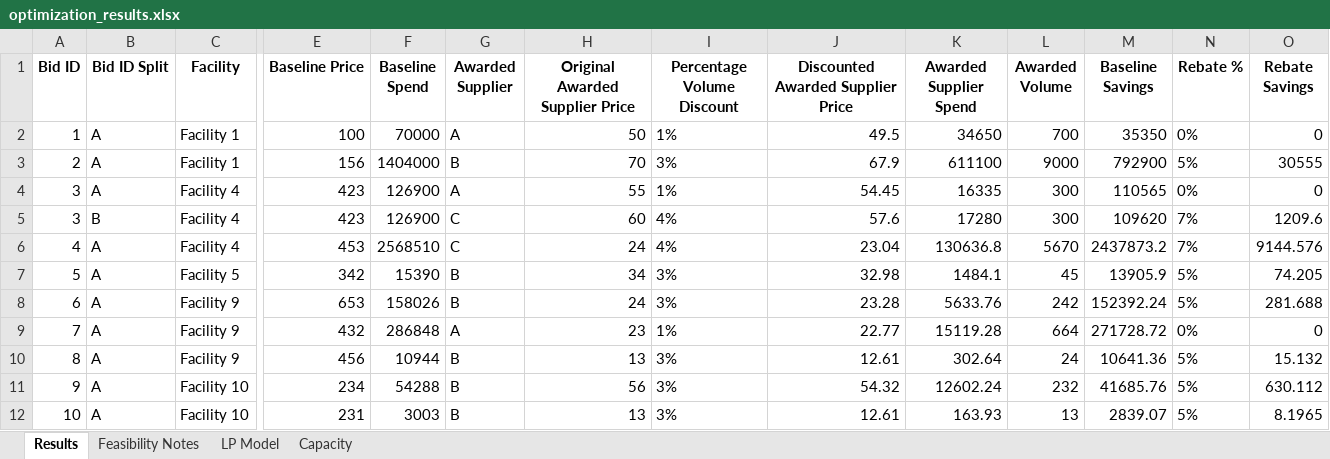
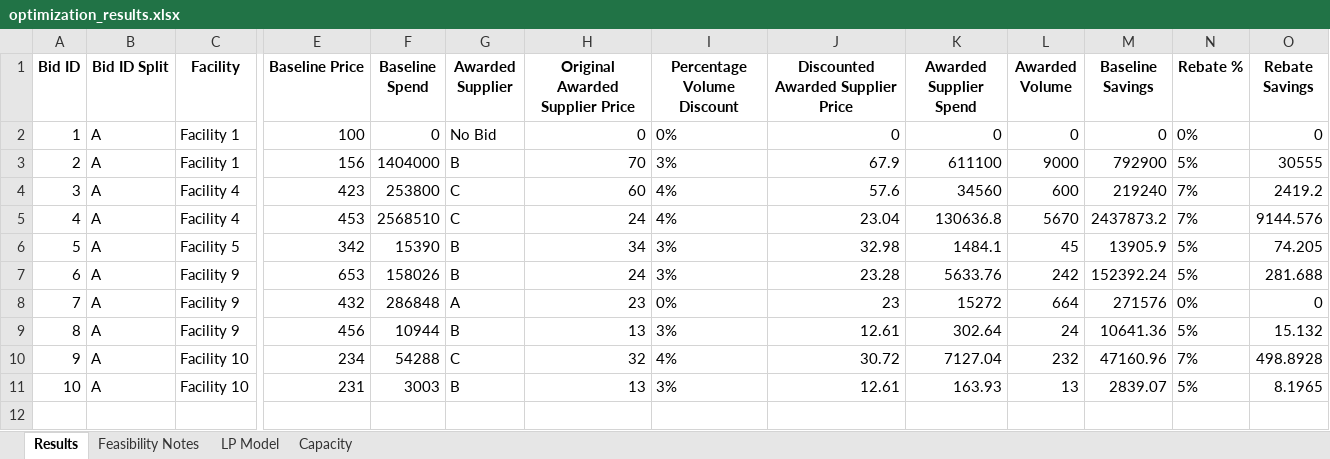
Before and after one commit to peytonwates24/RFP_Analysis_Automation2, an Excel workbook: optimization_results.xlsx, sheet Results, drawn as a sheet; only a part is shown, gaps mark what is left out; values as stored, in another font and other column widths than the file's, no borders; removed rows and columns are numbered as before the commit, all else as after; rows hold the shown columns only; the diff names each change by its address in the sheet, - before the commit and + after, or states it on an @@ line.

```diff
--- a/optimization_results.xlsx (sheet Results)
+++ b/optimization_results.xlsx (sheet Results)
-F2 (Baseline Spend): 70000
+F2 (Baseline Spend): 0
-G2 (Awarded Supplier): A
+G2 (Awarded Supplier): No Bid
-H2 (Original Awarded Supplier Price): 50
+H2 (Original Awarded Supplier Price): 0
-I2 (Percentage Volume Discount): 1%
+I2 (Percentage Volume Discount): 0%
-J2: 49.5
+J2: 0
-K2 (Awarded Supplier Spend): 34650
+K2 (Awarded Supplier Spend): 0
-L2 (Awarded Volume): 700
+L2 (Awarded Volume): 0
-M2 (Baseline Savings): 35350
+M2 (Baseline Savings): 0
-row 4: 3 | A | Facility 4 | 423 | 126900 | A | 55 | 1% | 54.45 | 16335 | 300 | 110565 | 0% | 0
-B4 (Bid ID Split): B
+B4 (Bid ID Split): A
-F4 (Baseline Spend): 126900
+F4 (Baseline Spend): 253800
-K4 (Awarded Supplier Spend): 17280
+K4 (Awarded Supplier Spend): 34560
-L4 (Awarded Volume): 300
+L4 (Awarded Volume): 600
-M4 (Baseline Savings): 109620
+M4 (Baseline Savings): 219240
-O4 (Rebate Savings): 1209.6
+O4 (Rebate Savings): 2419.2
-I8 (Percentage Volume Discount): 1%
+I8 (Percentage Volume Discount): 0%
-J8: 22.77
+J8: 23
-K8 (Awarded Supplier Spend): 15119.28
+K8 (Awarded Supplier Spend): 15272
-M8 (Baseline Savings): 271728.72
+M8 (Baseline Savings): 271576
-G10 (Awarded Supplier): B
+G10 (Awarded Supplier): C
-H10 (Original Awarded Supplier Price): 56
+H10 (Original Awarded Supplier Price): 32
-I10 (Percentage Volume Discount): 3%
+I10 (Percentage Volume Discount): 4%
-J10: 54.32
+J10: 30.72
-K10 (Awarded Supplier Spend): 12602.24
+K10 (Awarded Supplier Spend): 7127.04
-M10 (Baseline Savings): 41685.76
+M10 (Baseline Savings): 47160.96
-N10 (Rebate %): 5%
+N10 (Rebate %): 7%
-O10 (Rebate Savings): 630.112
+O10 (Rebate Savings): 498.8928
```
Also changed, not shown: sheet Feasibility Notes, sheet LP Model, 2 other files.
